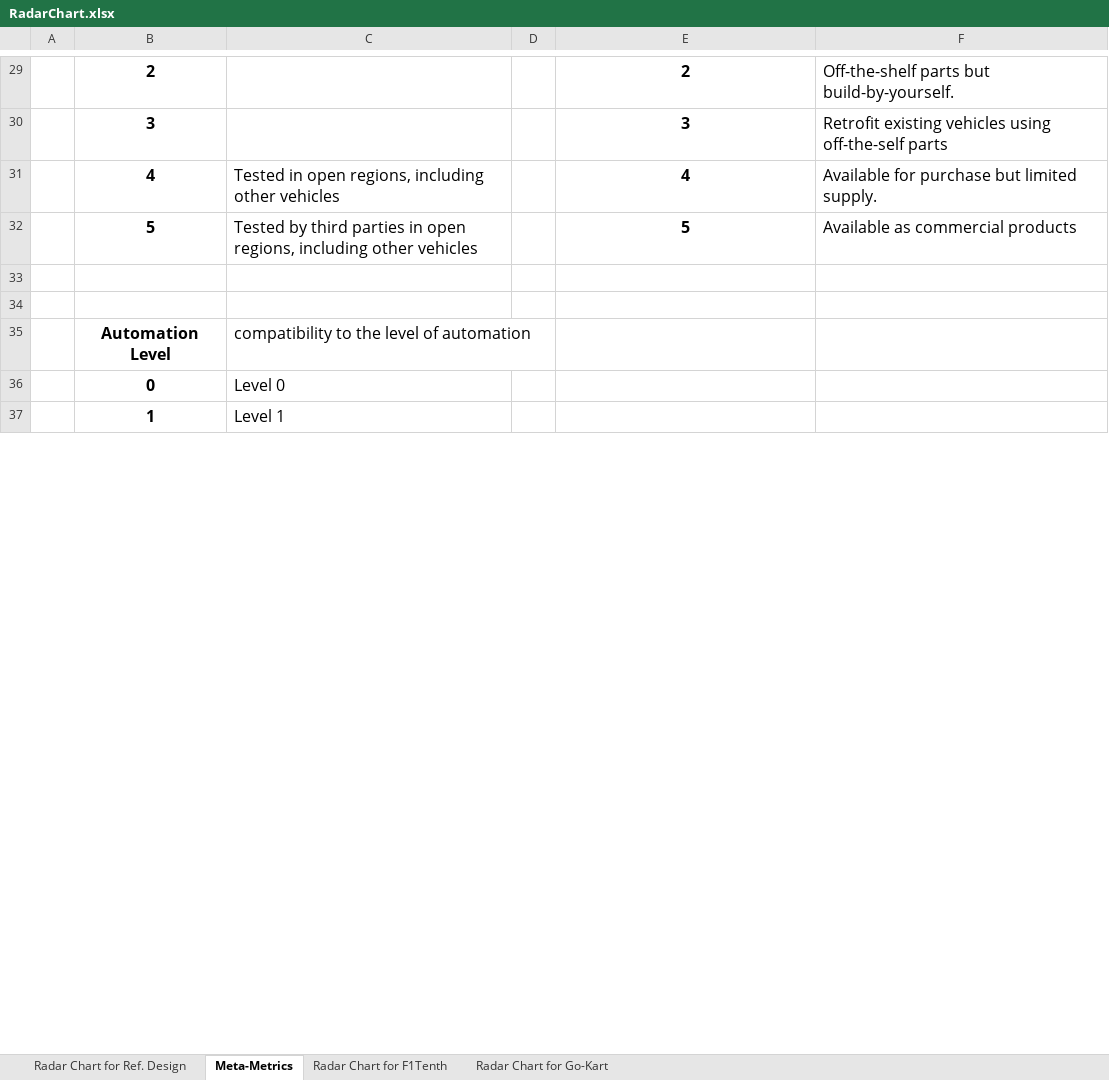
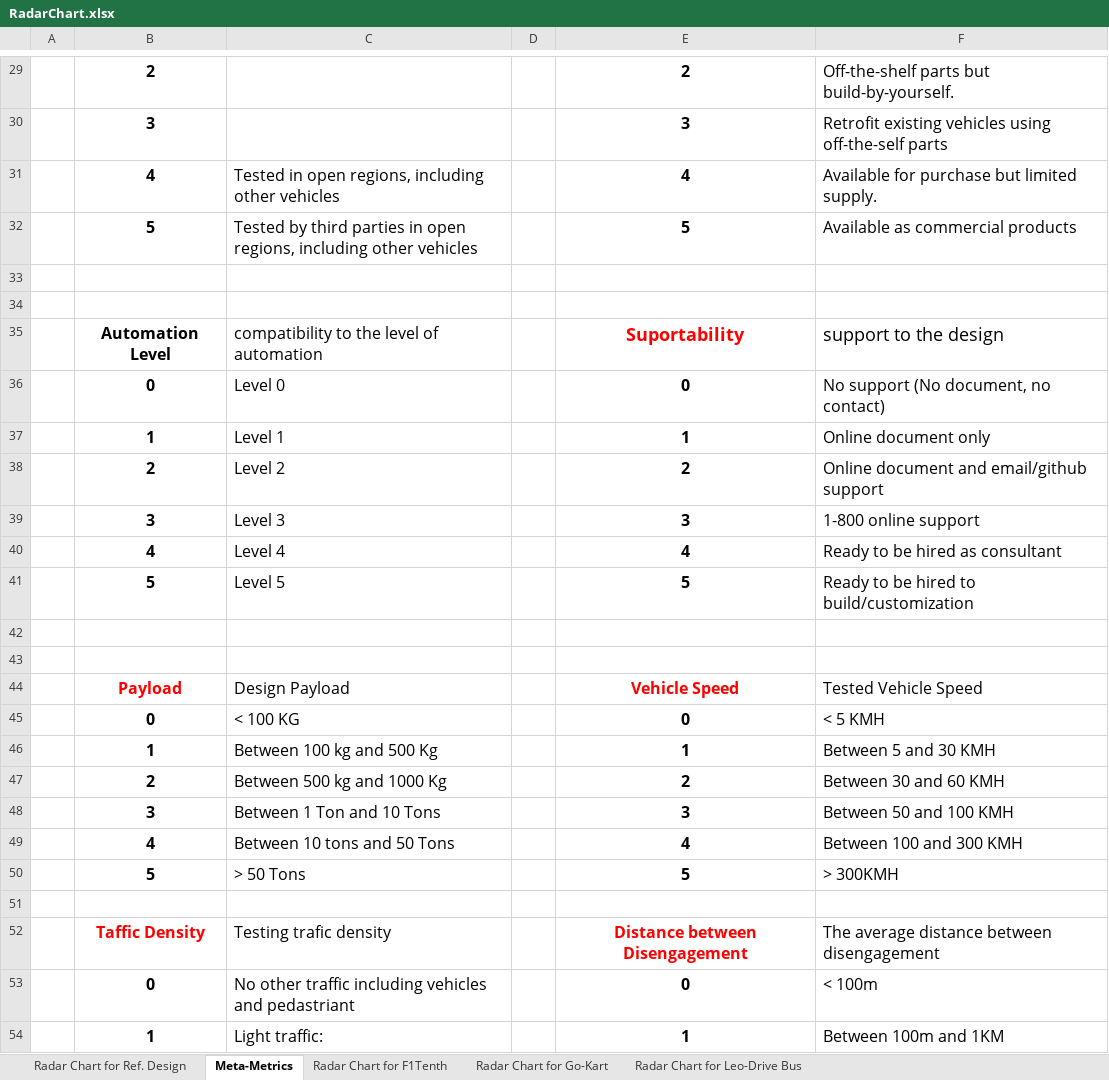
Before and after one commit to autowarefoundation/RefDesignWG, an Excel workbook: doc/ExampleDesign/AWFExampleDesign/RadarChart.xlsx, sheet Meta-Metrics, drawn as a sheet; only a part is shown, gaps mark what is left out; values as stored, in another font and other column widths than the file's, no borders; addresses are those after the commit; the diff covers the shown part only; the diff names each change by its address in the sheet, - before the commit and + after, or states it on an @@ line.

Commit message:
update radar chart

```diff
--- a/doc/ExampleDesign/AWFExampleDesign/RadarChart.xlsx (sheet Meta-Metrics)
+++ b/doc/ExampleDesign/AWFExampleDesign/RadarChart.xlsx (sheet Meta-Metrics)
+sheet tab: Radar Chart for Leo-Drive Bus
+row 35:  | Automation Level | compatibility to the level of automation |  | Suportability | support to the design
+row 36:  | 0 | Level 0 |  | 0 | No support (No document, no contact)
+row 37:  | 1 | Level 1 |  | 1 | Online document only
+row 38:  | 2 | Level 2 |  | 2 | Online document and email/github support
+row 39:  | 3 | Level 3 |  | 3 | 1-800 online support
+row 40:  | 4 | Level 4 |  | 4 | Ready to be hired as consultant
+row 41:  | 5 | Level 5 |  | 5 | Ready to be hired to build/customization
-row 42:  | Automation Level | compatibility to the level of automation
+row 42: (empty)
-row 43:  | 0 | Level 0
+row 43: (empty)
+row 44:  | Payload | Design Payload |  | Vehicle Speed | Tested Vehicle Speed
+row 45:  | 0 | < 100 KG |  | 0 | < 5 KMH
+row 46:  | 1 | Between 100 kg and 500 Kg |  | 1 | Between 5 and 30 KMH
+row 47:  | 2 | Between 500 kg and 1000 Kg |  | 2 | Between 30 and 60 KMH
+row 48:  | 3 | Between 1 Ton and 10 Tons |  | 3 | Between 50 and 100 KMH
+row 49:  | 4 | Between 10 tons and 50 Tons |  | 4 | Between 100 and 300 KMH
+row 50:  | 5 | > 50 Tons |  | 5 | > 300KMH
-row 51:  | 1 | Level 1
+row 51: (empty)
+row 52:  | Taffic Density | Testing trafic density |  | Distance between Disengagement | The average distance between disengagement
+row 53:  | 0 | No other traffic including vehicles and pedastriant |  | 0 | < 100m
+row 54:  | 1 | Light traffic: |  | 1 | Between 100m and 1KM
```
Also changed, not shown: 32 added rows, 19 edited cells and cell formats elsewhere in this sheet, sheet Radar Chart for Go-Kart, sheet Radar Chart for F1Tenth, charts or pictures, 10 other files.
